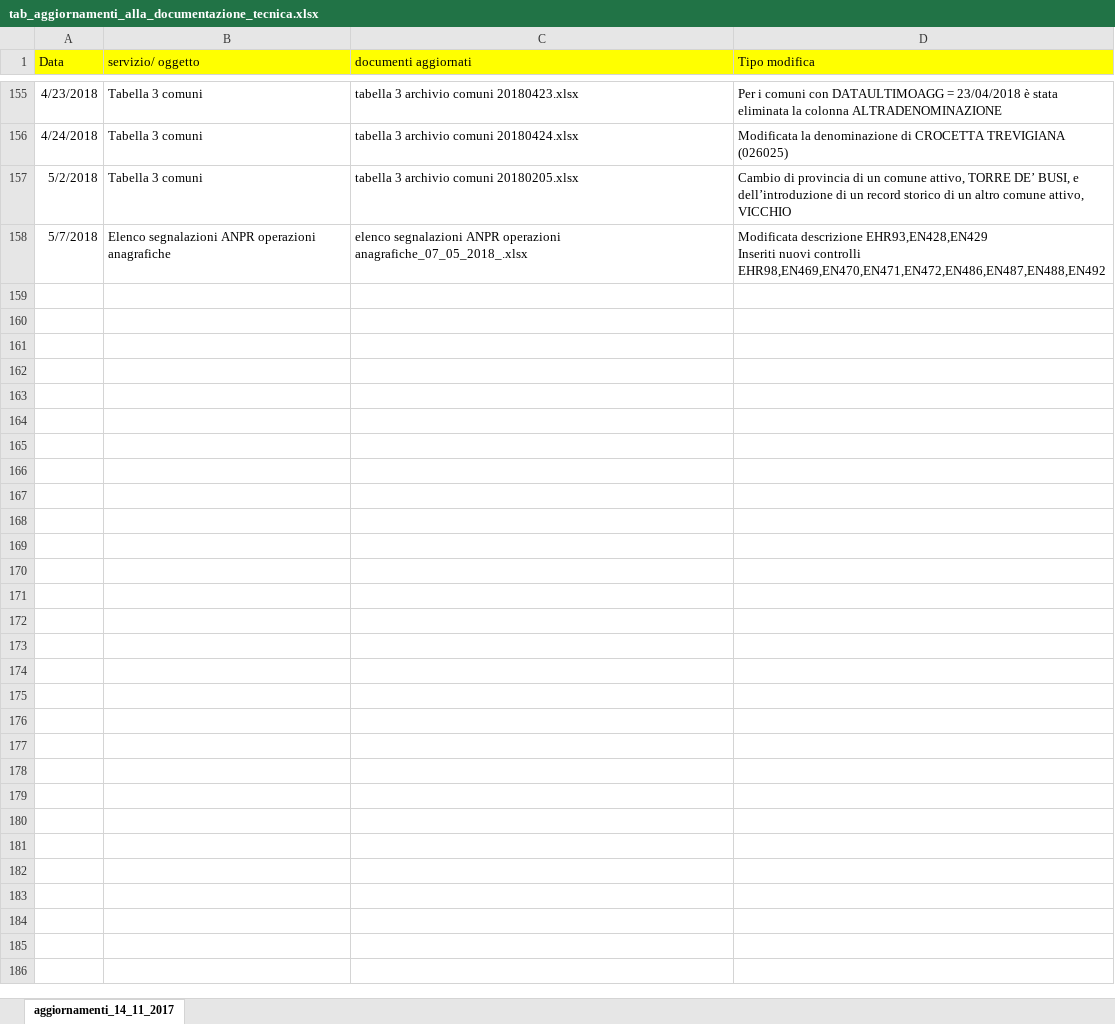
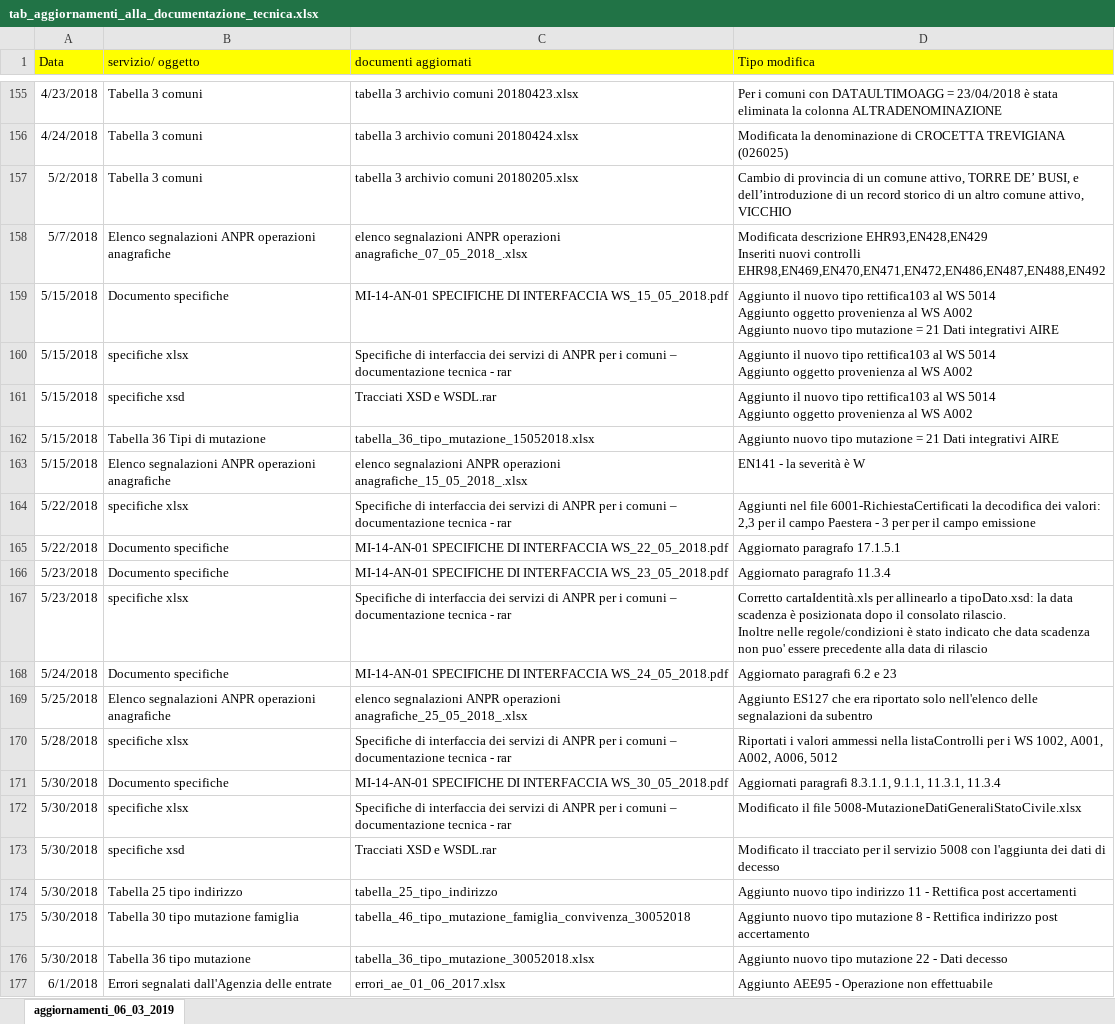
Before and after one commit to italia/anpr, an Excel workbook: src/_static/xlsx/tab_aggiornamenti_alla_documentazione_tecnica.xlsx, sheet aggiornamenti_06_03_2019, drawn as a sheet; only a part is shown, gaps mark what is left out; values as stored, in another font and other column widths than the file's, no borders; ↵ is a line break in a cell; the diff covers the shown part only; the diff names each change by its address in the sheet, - before the commit and + after, or states it on an @@ line.

```diff
--- a/src/_static/xlsx/tab_aggiornamenti_alla_documentazione_tecnica.xlsx (sheet aggiornamenti_06_03_2019)
+++ b/src/_static/xlsx/tab_aggiornamenti_alla_documentazione_tecnica.xlsx (sheet aggiornamenti_06_03_2019)
-sheet tab: aggiornamenti_14_11_2017
+sheet tab: aggiornamenti_06_03_2019
+row 159: 5/15/2018 | Documento specifiche | MI-14-AN-01 SPECIFICHE DI INTERFACCIA WS_15_05_2018.pdf | Aggiunto il nuovo tipo rettifica103 al WS 5014 ↵ Aggiunto oggetto provenienza al WS A002 ↵ Aggiunto nuovo tipo mutazione = 21 Dati integrativi AIRE
+row 160: 5/15/2018 | specifiche xlsx | Specifiche di interfaccia dei servizi di ANPR per i comuni – documentazione tecnica - rar | Aggiunto il nuovo tipo rettifica103 al WS 5014 ↵ Aggiunto oggetto provenienza al WS A002
+row 161: 5/15/2018 | specifiche xsd | Tracciati XSD e WSDL.rar | Aggiunto il nuovo tipo rettifica103 al WS 5014 ↵ Aggiunto oggetto provenienza al WS A002
+row 162: 5/15/2018 | Tabella 36 Tipi di mutazione | tabella_36_tipo_mutazione_15052018.xlsx | Aggiunto nuovo tipo mutazione = 21 Dati integrativi AIRE
+row 163: 5/15/2018 | Elenco segnalazioni ANPR operazioni anagrafiche | elenco segnalazioni ANPR operazioni anagrafiche_15_05_2018_.xlsx | EN141 - la severità è W
+row 164: 5/22/2018 | specifiche xlsx | Specifiche di interfaccia dei servizi di ANPR per i comuni – documentazione tecnica - rar | Aggiunti nel file 6001-RichiestaCertificati la decodifica dei valori: 2,3 per il campo Paestera - 3 per per il campo emissione
+row 165: 5/22/2018 | Documento specifiche | MI-14-AN-01 SPECIFICHE DI INTERFACCIA WS_22_05_2018.pdf | Aggiornato paragrafo 17.1.5.1
+row 166: 5/23/2018 | Documento specifiche | MI-14-AN-01 SPECIFICHE DI INTERFACCIA WS_23_05_2018.pdf | Aggiornato paragrafo 11.3.4
+row 167: 5/23/2018 | specifiche xlsx | Specifiche di interfaccia dei servizi di ANPR per i comuni – documentazione tecnica - rar | Corretto cartaIdentità.xls per allinearlo a tipoDato.xsd: la data scadenza è posizionata dopo il consolato rilascio. ↵ Inoltre nelle regole/condizioni è stato indicato che data scadenza non puo' essere precedente alla data di rilascio
+row 168: 5/24/2018 | Documento specifiche | MI-14-AN-01 SPECIFICHE DI INTERFACCIA WS_24_05_2018.pdf | Aggiornato paragrafi 6.2 e 23
+row 169: 5/25/2018 | Elenco segnalazioni ANPR operazioni anagrafiche | elenco segnalazioni ANPR operazioni anagrafiche_25_05_2018_.xlsx | Aggiunto ES127 che era riportato solo nell'elenco delle segnalazioni da subentro
+row 170: 5/28/2018 | specifiche xlsx | Specifiche di interfaccia dei servizi di ANPR per i comuni – documentazione tecnica - rar | Riportati i valori ammessi nella listaControlli per i WS 1002, A001, A002, A006, 5012
+row 171: 5/30/2018 | Documento specifiche | MI-14-AN-01 SPECIFICHE DI INTERFACCIA WS_30_05_2018.pdf | Aggiornati paragrafi 8.3.1.1, 9.1.1, 11.3.1, 11.3.4
+row 172: 5/30/2018 | specifiche xlsx | Specifiche di interfaccia dei servizi di ANPR per i comuni – documentazione tecnica - rar | Modificato il file 5008-MutazioneDatiGeneraliStatoCivile.xlsx
+row 173: 5/30/2018 | specifiche xsd | Tracciati XSD e WSDL.rar | Modificato il tracciato per il servizio 5008 con l'aggiunta dei dati di decesso
+row 174: 5/30/2018 | Tabella 25 tipo indirizzo | tabella_25_tipo_indirizzo | Aggiunto nuovo tipo indirizzo 11 - Rettifica post accertamenti
+row 175: 5/30/2018 | Tabella 30 tipo mutazione famiglia | tabella_46_tipo_mutazione_famiglia_convivenza_30052018 | Aggiunto nuovo tipo mutazione 8 - Rettifica indirizzo post accertamento
+row 176: 5/30/2018 | Tabella 36 tipo mutazione | tabella_36_tipo_mutazione_30052018.xlsx | Aggiunto nuovo tipo mutazione 22 - Dati decesso
+row 177: 6/1/2018 | Errori segnalati dall'Agenzia delle entrate | errori_ae_01_06_2017.xlsx | Aggiunto AEE95 - Operazione non effettuabile
```
Also changed, not shown: 63 added rows elsewhere in this sheet, src/_static/xlsx/tab_Motivi_di_cancellazione_AIRE.xlsx, src/_static/xlsx/tab_Stati_Esteri.xlsx, 27 other files.
